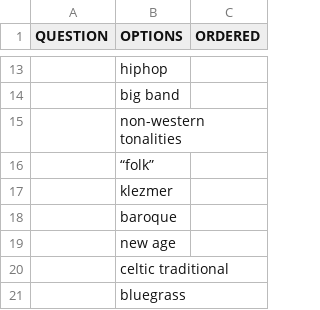
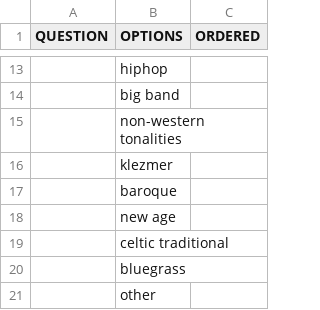
Before and after one commit to SurveyMan/SurveyMan, a CSV file: data/flat_test_csv.csv, drawn as a sheet; only a part is shown, gaps mark what is left out; the shorter side is filled out with more unchanged rows; the diff names each change by its address in the sheet, - before the commit and + after, or states it on an @@ line.

```diff
--- a/data/flat_test_csv.csv
+++ b/data/flat_test_csv.csv
-row 16:  | “folk”
```
Also changed, not shown: data/Ipierotis.csv, 5 other files.
